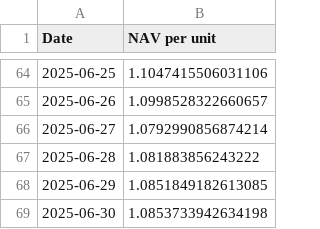
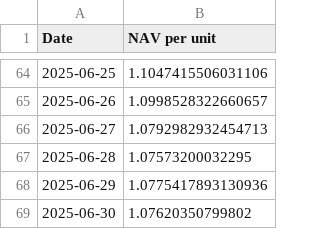
Before and after one commit to magicdlf/01capital, a CSV file: fof-info/data/growth.csv, drawn as a sheet; only a part is shown, gaps mark what is left out.

Commit message:
Update fof-info project - 2025-07-01 10:49:05

```diff
--- a/fof-info/data/growth.csv
+++ b/fof-info/data/growth.csv
@@ -65,5 +65,5 @@ Date,NAV per unit
 2025-06-26,1.0998528322660657
-2025-06-27,1.0792990856874214
-2025-06-28,1.081883856243222
-2025-06-29,1.0851849182613085
-2025-06-30,1.0853733942634198
+2025-06-27,1.0792982932454713
+2025-06-28,1.07573200032295
+2025-06-29,1.0775417893130936
+2025-06-30,1.07620350799802
```
